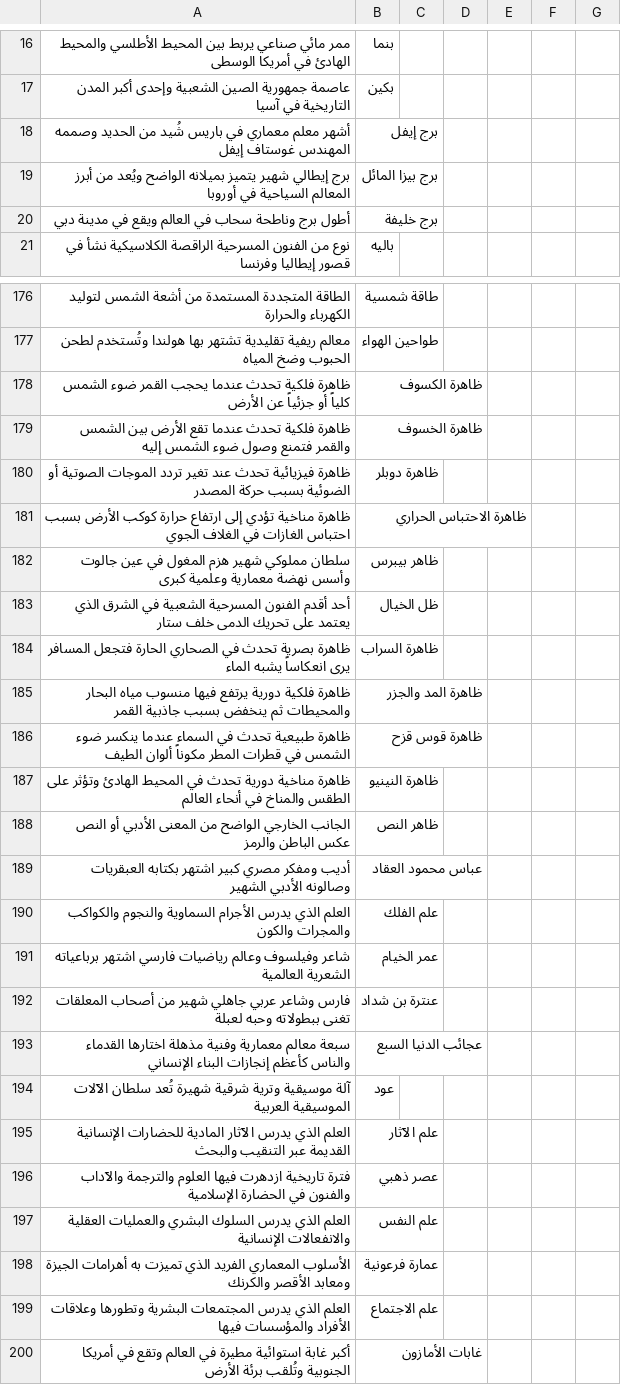
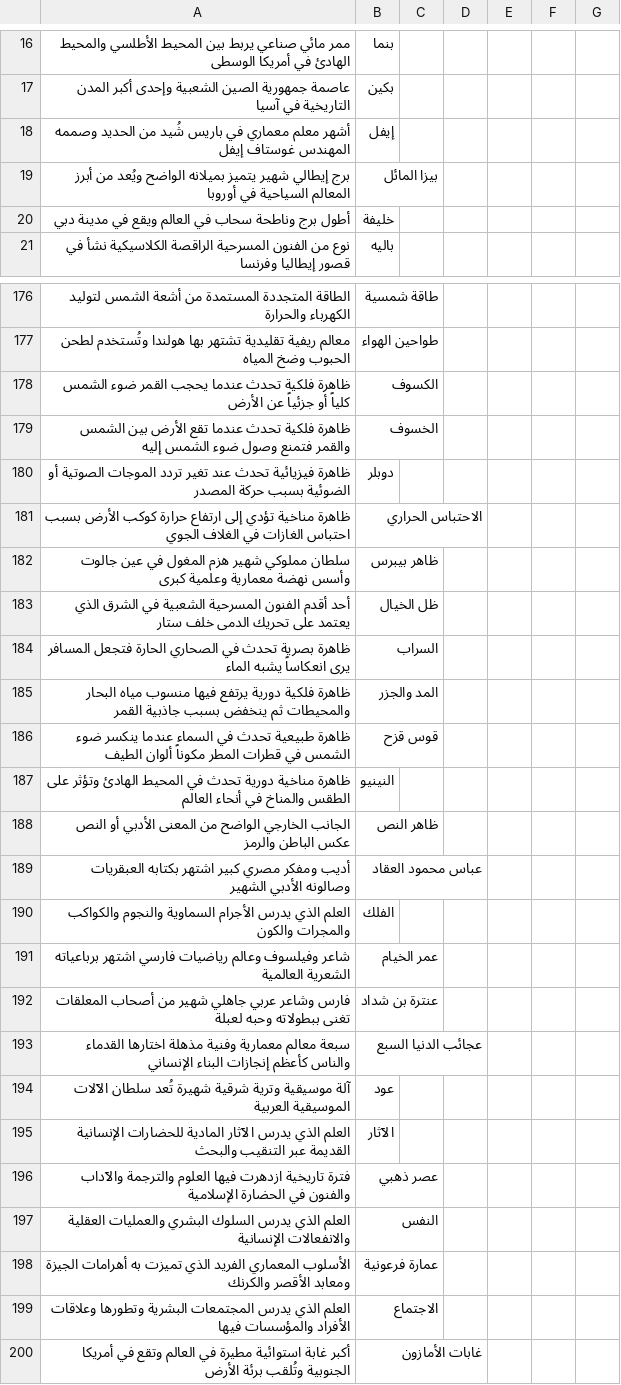
Before and after one commit to AbdulrezakHA/horoof-maa-hussein, a TSV file: presets/معلومات_ثقافية_عامة.tsv, drawn as a sheet; only a part is shown, gaps mark what is left out; the diff covers the shown part only.

```diff
--- a/presets/معلومات_ثقافية_عامة.tsv
+++ b/presets/معلومات_ثقافية_عامة.tsv
@@ -17,5 +17,5 @@
 عاصمة جمهورية الصين الشعبية وإحدى أكبر المدن التاريخية في آسيا	بكين					
-أشهر معلم معماري في باريس شُيد من الحديد وصممه المهندس غوستاف إيفل	برج إيفل					
-برج إيطالي شهير يتميز بميلانه الواضح ويُعد من أبرز المعالم السياحية في أوروبا	برج بيزا المائل					
-أطول برج وناطحة سحاب في العالم ويقع في مدينة دبي	برج خليفة					
+أشهر معلم معماري في باريس شُيد من الحديد وصممه المهندس غوستاف إيفل	إيفل					
+برج إيطالي شهير يتميز بميلانه الواضح ويُعد من أبرز المعالم السياحية في أوروبا	بيزا المائل					
+أطول برج وناطحة سحاب في العالم ويقع في مدينة دبي	خليفة					
 نوع من الفنون المسرحية الراقصة الكلاسيكية نشأ في قصور إيطاليا وفرنسا	باليه					
@@ -177,15 +177,15 @@
 معالم ريفية تقليدية تشتهر بها هولندا وتُستخدم لطحن الحبوب وضخ المياه	طواحين الهواء					
-ظاهرة فلكية تحدث عندما يحجب القمر ضوء الشمس كلياً أو جزئياً عن الأرض	ظاهرة الكسوف					
-ظاهرة فلكية تحدث عندما تقع الأرض بين الشمس والقمر فتمنع وصول ضوء الشمس إليه	ظاهرة الخسوف					
-ظاهرة فيزيائية تحدث عند تغير تردد الموجات الصوتية أو الضوئية بسبب حركة المصدر	ظاهرة دوبلر					
-ظاهرة مناخية تؤدي إلى ارتفاع حرارة كوكب الأرض بسبب احتباس الغازات في الغلاف الجوي	ظاهرة الاحتباس الحراري					
+ظاهرة فلكية تحدث عندما يحجب القمر ضوء الشمس كلياً أو جزئياً عن الأرض	الكسوف					
+ظاهرة فلكية تحدث عندما تقع الأرض بين الشمس والقمر فتمنع وصول ضوء الشمس إليه	الخسوف					
+ظاهرة فيزيائية تحدث عند تغير تردد الموجات الصوتية أو الضوئية بسبب حركة المصدر	دوبلر					
+ظاهرة مناخية تؤدي إلى ارتفاع حرارة كوكب الأرض بسبب احتباس الغازات في الغلاف الجوي	الاحتباس الحراري					
 سلطان مملوكي شهير هزم المغول في عين جالوت وأسس نهضة معمارية وعلمية كبرى	ظاهر بيبرس					
 أحد أقدم الفنون المسرحية الشعبية في الشرق الذي يعتمد على تحريك الدمى خلف ستار	ظل الخيال					
-ظاهرة بصرية تحدث في الصحاري الحارة فتجعل المسافر يرى انعكاساً يشبه الماء	ظاهرة السراب					
-ظاهرة فلكية دورية يرتفع فيها منسوب مياه البحار والمحيطات ثم ينخفض بسبب جاذبية القمر	ظاهرة المد والجزر					
-ظاهرة طبيعية تحدث في السماء عندما ينكسر ضوء الشمس في قطرات المطر مكوناً ألوان الطيف	ظاهرة قوس قزح					
-ظاهرة مناخية دورية تحدث في المحيط الهادئ وتؤثر على الطقس والمناخ في أنحاء العالم	ظاهرة النينيو					
+ظاهرة بصرية تحدث في الصحاري الحارة فتجعل المسافر يرى انعكاساً يشبه الماء	السراب					
+ظاهرة فلكية دورية يرتفع فيها منسوب مياه البحار والمحيطات ثم ينخفض بسبب جاذبية القمر	المد والجزر					
+ظاهرة طبيعية تحدث في السماء عندما ينكسر ضوء الشمس في قطرات المطر مكوناً ألوان الطيف	قوس قزح					
+ظاهرة مناخية دورية تحدث في المحيط الهادئ وتؤثر على الطقس والمناخ في أنحاء العالم	النينيو					
 الجانب الخارجي الواضح من المعنى الأدبي أو النص عكس الباطن والرمز	ظاهر النص					
 أديب ومفكر مصري كبير اشتهر بكتابه العبقريات وصالونه الأدبي الشهير	عباس محمود العقاد					
-العلم الذي يدرس الأجرام السماوية والنجوم والكواكب والمجرات والكون	علم الفلك					
+العلم الذي يدرس الأجرام السماوية والنجوم والكواكب والمجرات والكون	الفلك					
 شاعر وفيلسوف وعالم رياضيات فارسي اشتهر برباعياته الشعرية العالمية	عمر الخيام					
@@ -194,7 +194,7 @@
 آلة موسيقية وترية شرقية شهيرة تُعد سلطان الآلات الموسيقية العربية	عود					
-العلم الذي يدرس الآثار المادية للحضارات الإنسانية القديمة عبر التنقيب والبحث	علم الآثار					
+العلم الذي يدرس الآثار المادية للحضارات الإنسانية القديمة عبر التنقيب والبحث	الآثار					
 فترة تاريخية ازدهرت فيها العلوم والترجمة والآداب والفنون في الحضارة الإسلامية	عصر ذهبي					
-العلم الذي يدرس السلوك البشري والعمليات العقلية والانفعالات الإنسانية	علم النفس					
+العلم الذي يدرس السلوك البشري والعمليات العقلية والانفعالات الإنسانية	النفس					
 الأسلوب المعماري الفريد الذي تميزت به أهرامات الجيزة ومعابد الأقصر والكرنك	عمارة فرعونية					
-العلم الذي يدرس المجتمعات البشرية وتطورها وعلاقات الأفراد والمؤسسات فيها	علم الاجتماع					
+العلم الذي يدرس المجتمعات البشرية وتطورها وعلاقات الأفراد والمؤسسات فيها	الاجتماع					
 أكبر غابة استوائية مطيرة في العالم وتقع في أمريكا الجنوبية وتُلقب برئة الأرض	غابات الأمازون					
```
Also changed, not shown: 19 edited cells elsewhere in this file, presets/الأساسي.tsv, presets/تاريخ_إسلامي_أسئلة_وأجوبة.tsv, 18 other files.
